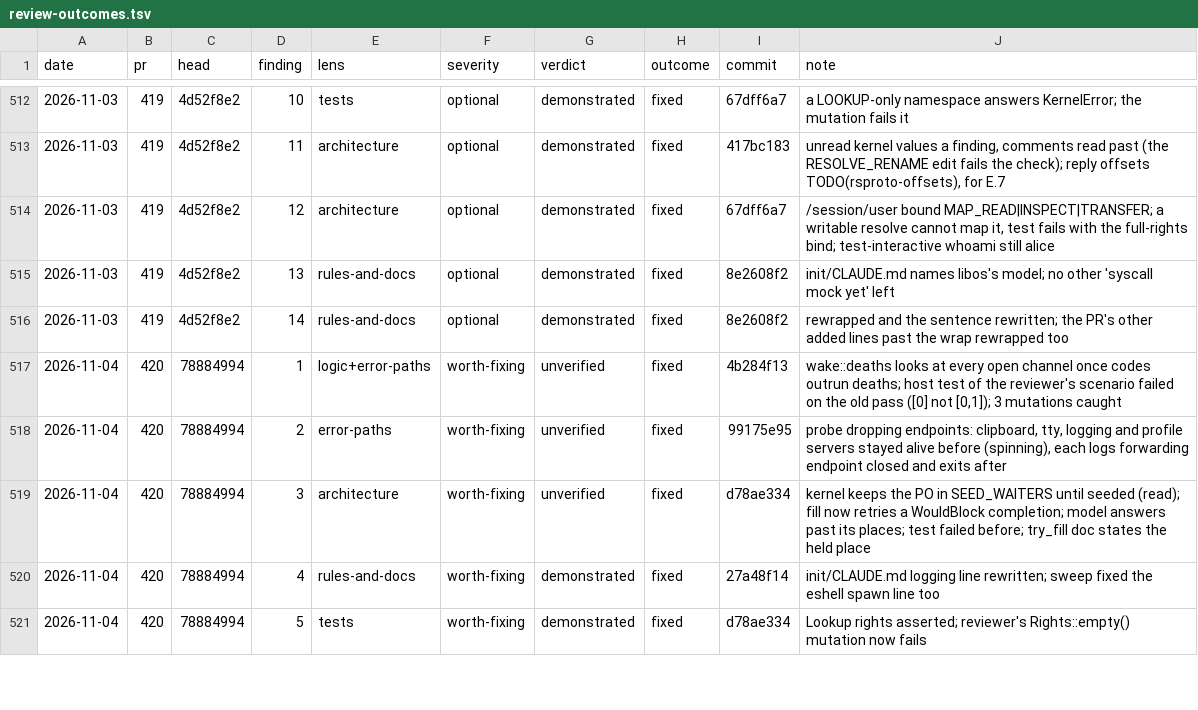
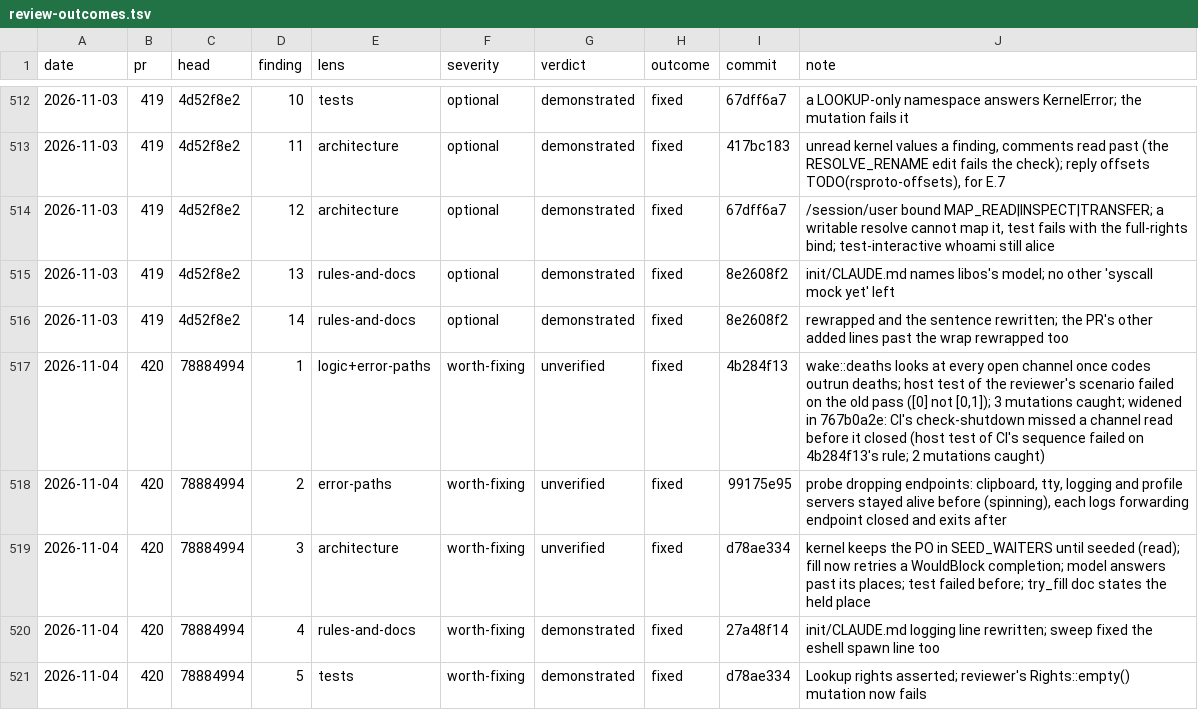
Before and after one commit to kelby0320/nitrox, a TSV file: .claude/review-outcomes.tsv, drawn as a sheet; only a part is shown, gaps mark what is left out.

```diff
--- a/.claude/review-outcomes.tsv
+++ b/.claude/review-outcomes.tsv
@@ -516,3 +516,3 @@ date	pr	head	finding	lens	severity	verdict	outcome	commit	note
 2026-11-03	419	4d52f8e2	14	rules-and-docs	optional	demonstrated	fixed	8e2608f2	rewrapped and the sentence rewritten; the PR's other added lines past the wrap rewrapped too
-2026-11-04	420	78884994	1	logic+error-paths	worth-fixing	unverified	fixed	4b284f13	wake::deaths looks at every open channel once codes outrun deaths; host test of the reviewer's scenario failed on the old pass ([0] not [0,1]); 3 mutations caught
+2026-11-04	420	78884994	1	logic+error-paths	worth-fixing	unverified	fixed	4b284f13	wake::deaths looks at every open channel once codes outrun deaths; host test of the reviewer's scenario failed on the old pass ([0] not [0,1]); 3 mutations caught; widened in 767b0a2e: CI's check-shutdown missed a channel read before it closed (host test of CI's sequence failed on 4b284f13's rule; 2 mutations caught)
 2026-11-04	420	78884994	2	error-paths	worth-fixing	unverified	fixed	99175e95	probe dropping endpoints: clipboard, tty, logging and profile servers stayed alive before (spinning), each logs forwarding endpoint closed and exits after
```
